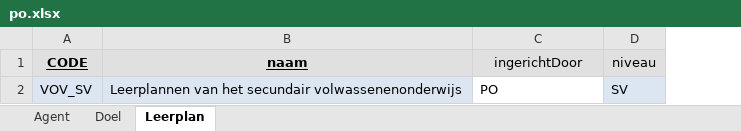
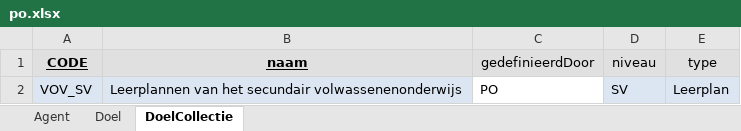
Before and after one commit to Informatievlaanderen/oslo-leermiddelen-poc, an Excel workbook: data/po.xlsx, sheet DoelCollectie, drawn as a sheet; values as stored, in another font and other column widths than the file's, no borders; the diff names each change by its address in the sheet, - before the commit and + after, or states it on an @@ line.

```diff
--- a/data/po.xlsx (sheet DoelCollectie)
+++ b/data/po.xlsx (sheet DoelCollectie)
-sheet tab: Leerplan
+sheet tab: DoelCollectie
+column E (type), row 2: Leerplan
-C1: ingerichtDoor
+C1: gedefinieerdDoor
```
Also changed, not shown: data/go.xlsx, data/kao.xlsx, 5 other files.
